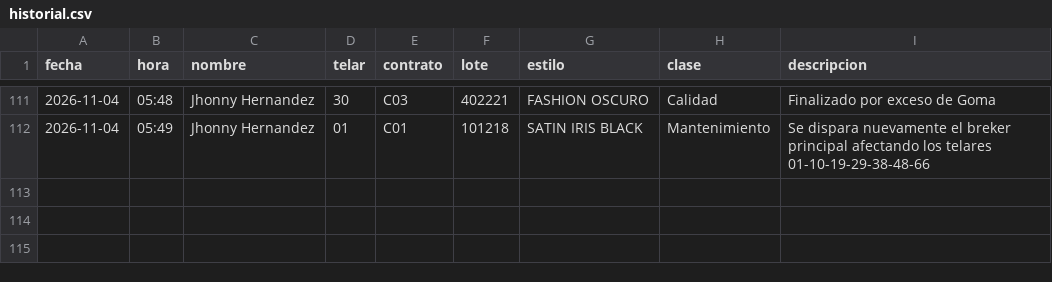
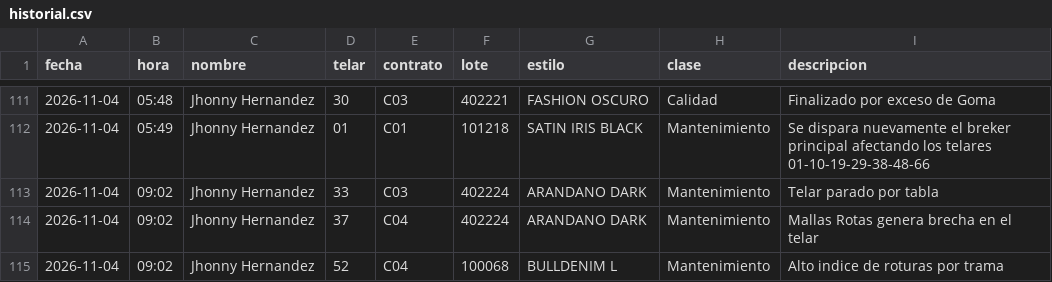
Before and after one commit to fherross3-ops/Jtx_EstilosSala97, a CSV file: aportes/historial.csv, drawn as a sheet; only a part is shown, gaps mark what is left out.

Commit message:
Aporte(s) 2026-11-04 09:02 · 3 línea(s)

```diff
--- a/aportes/historial.csv
+++ b/aportes/historial.csv
@@ -112 +112,4 @@ fecha,hora,nombre,telar,contrato,lote,estilo,clase,descripcion
 2026-11-04,05:49,Jhonny Hernandez,01,C01,101218,SATIN IRIS BLACK,Mantenimiento,Se dispara nuevamente el breker principal afectando los telares 01-10-19-29-38-48-66
+2026-11-04,09:02,Jhonny Hernandez,33,C03,402224,ARANDANO DARK,Mantenimiento,Telar parado por tabla
+2026-11-04,09:02,Jhonny Hernandez,37,C04,402224,ARANDANO DARK,Mantenimiento,Mallas Rotas  genera brecha en el telar
+2026-11-04,09:02,Jhonny Hernandez,52,C04,100068,BULLDENIM  L,Mantenimiento,Alto indice de roturas por  trama
```
